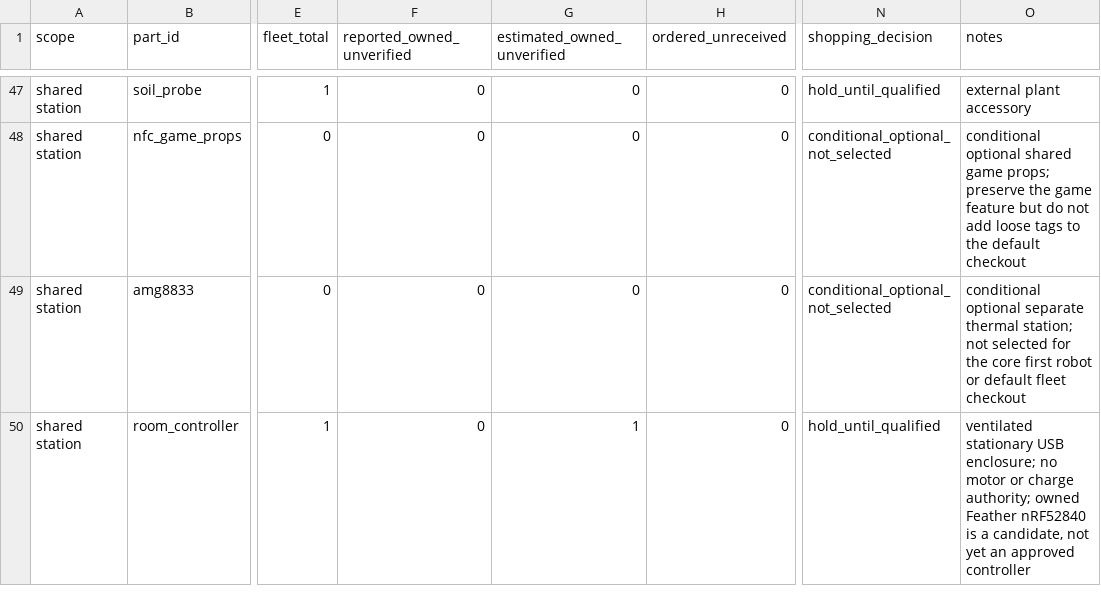
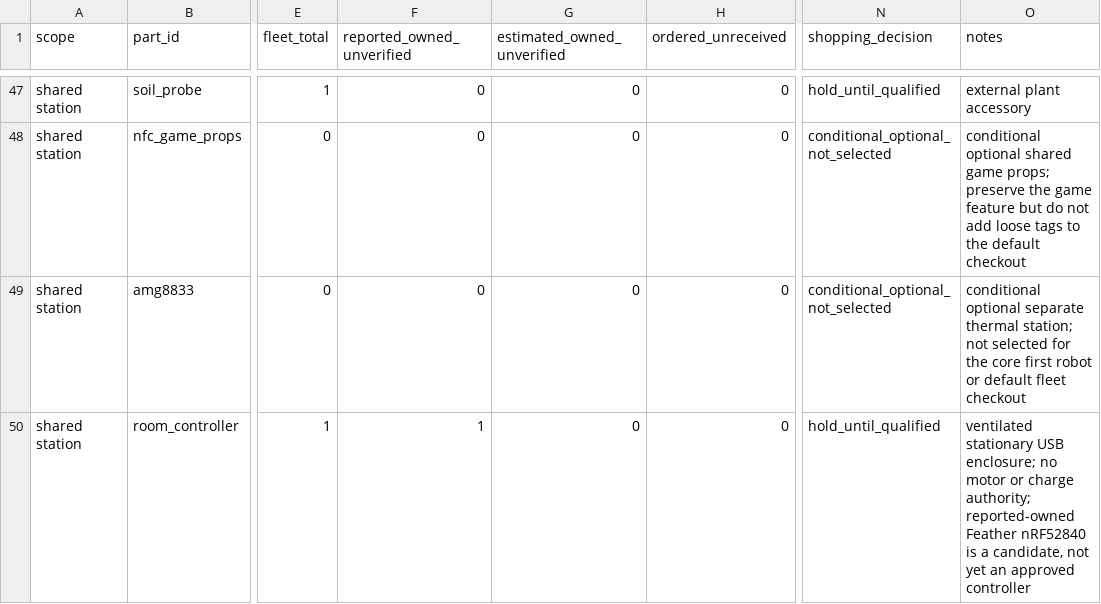
Before and after one commit to hungngodev/desk-robot-remix, a CSV file: docs/hardware/fleet-components.csv, drawn as a sheet; only a part is shown, gaps mark what is left out; the diff names each change by its address in the sheet, - before the commit and + after, or states it on an @@ line.

Commit message:
fix: reconcile owned room controller and generated shopping ledger

```diff
--- a/docs/hardware/fleet-components.csv
+++ b/docs/hardware/fleet-components.csv
-F50 (reported_owned_unverified): 0
+F50 (reported_owned_unverified): 1
-G50 (estimated_owned_unverified): 1
+G50 (estimated_owned_unverified): 0
-O50 (notes): …charge authority; owned Feather nRF52840…
+O50 (notes): …charge authority; reported-owned Feather nRF52840…
```
Also changed, not shown: 4 other files.
